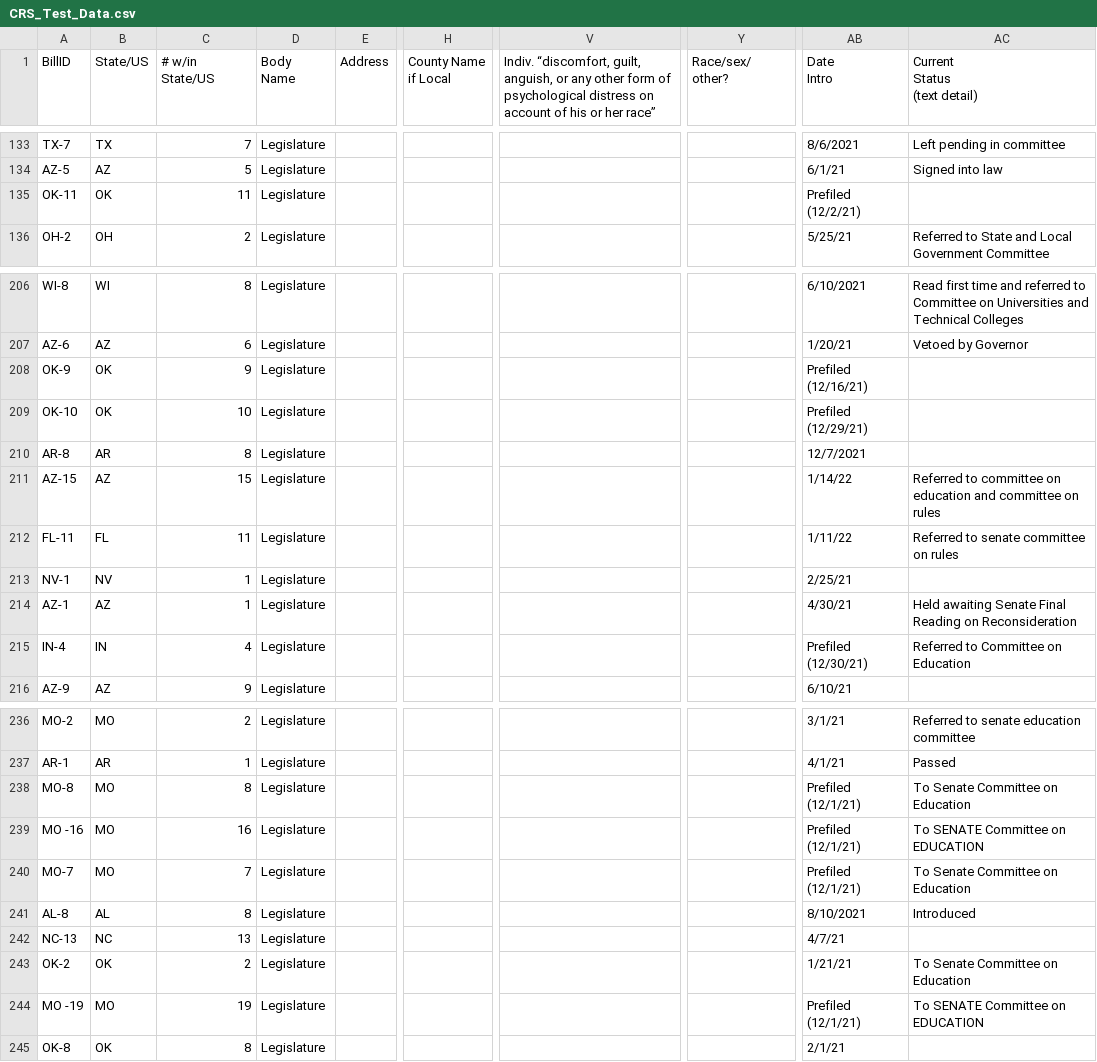
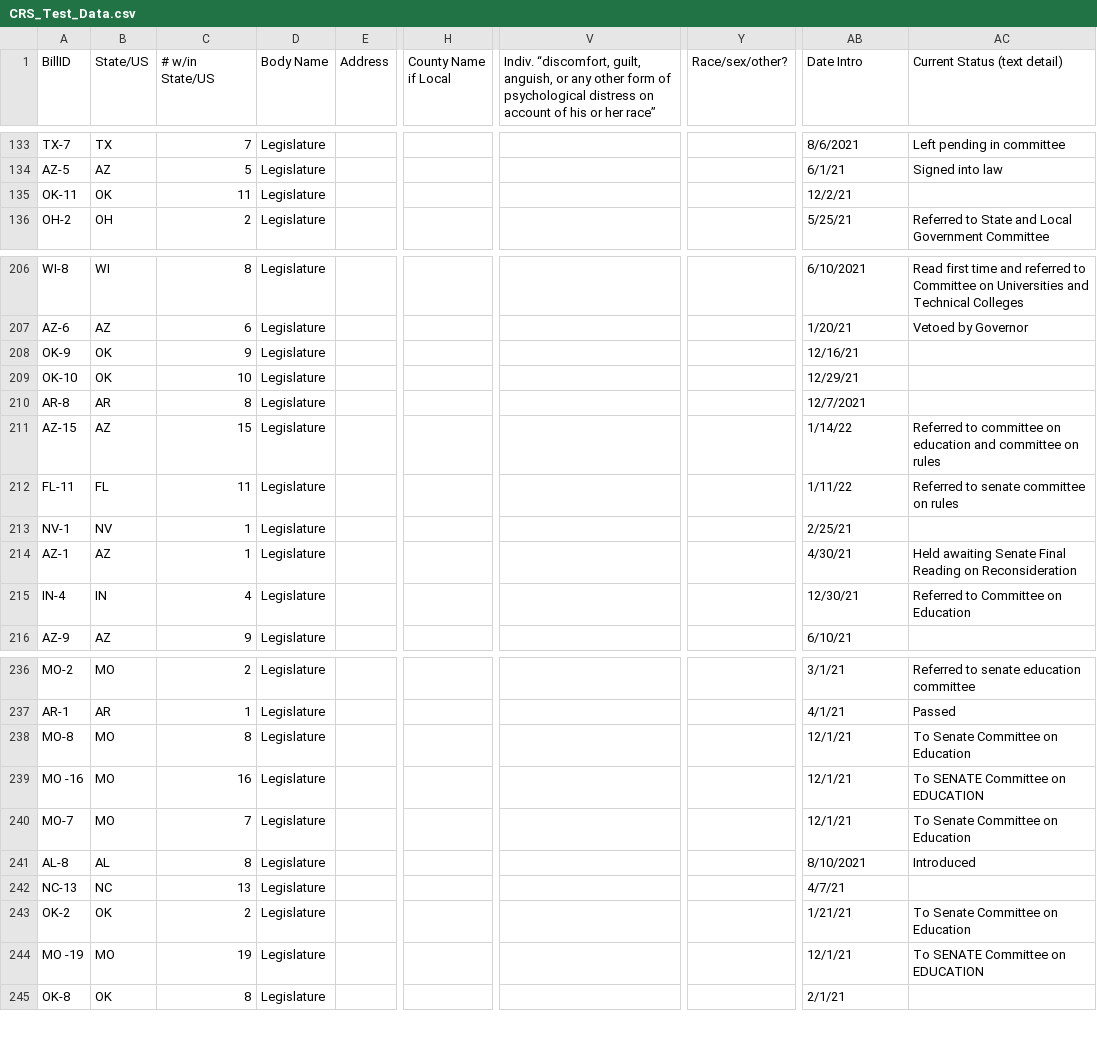
Before and after one commit to Hyperobjekt/crs, a CSV file: data/raw/CRS_Test_Data.csv, drawn as a sheet; only a part is shown, gaps mark what is left out; ↵ is a line break in a cell; the diff covers the shown part only; the diff names each change by its address in the sheet, - before the commit and + after, or states it on an @@ line.

Commit message:
feat(table): sort by date

```diff
--- a/data/raw/CRS_Test_Data.csv
+++ b/data/raw/CRS_Test_Data.csv
-D1: Body ↵ Name
+D1: Body Name
-H1: County Name ↵ if Local
+H1: County Name if Local
-V1: …her race”
+V1: …her race”
-Y1: Race/sex/ ↵ other?
+Y1: Race/sex/other?
-AB1: Date ↵ Intro
+AB1: Date Intro
-AC1: Current ↵ Status ↵ (text detail)
+AC1: Current Status (text detail)
-AB135 (Date Intro): Prefiled (12/2/21)
+AB135 (Date Intro): 12/2/21
-AB208 (Date Intro): Prefiled (12/16/21)
+AB208 (Date Intro): 12/16/21
-AB209 (Date Intro): Prefiled (12/29/21)
+AB209 (Date Intro): 12/29/21
-AB215 (Date Intro): Prefiled (12/30/21)
+AB215 (Date Intro): 12/30/21
-AB238:AB240 (Date Intro): Prefiled (12/1/21)
+AB238:AB240 (Date Intro): 12/1/21
-AB244 (Date Intro): Prefiled (12/1/21)
+AB244 (Date Intro): 12/1/21
```
Also changed, not shown: 35 edited cells elsewhere in this file, 17 other files.
